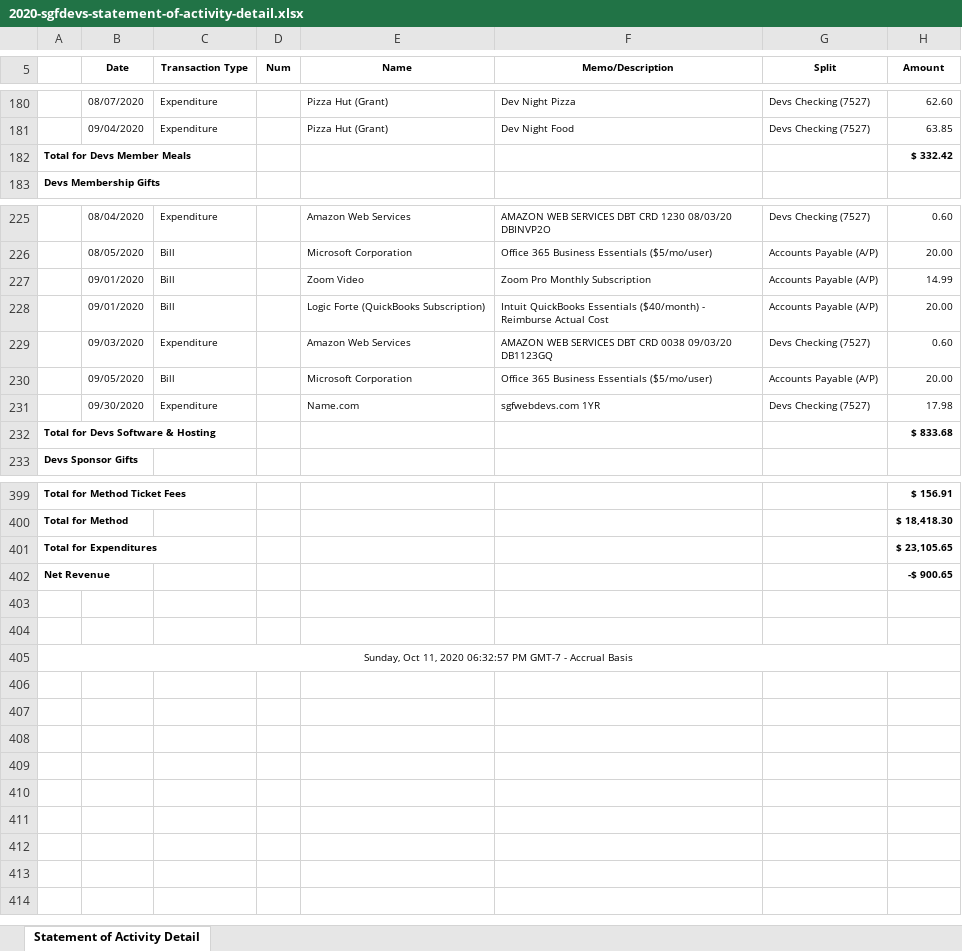
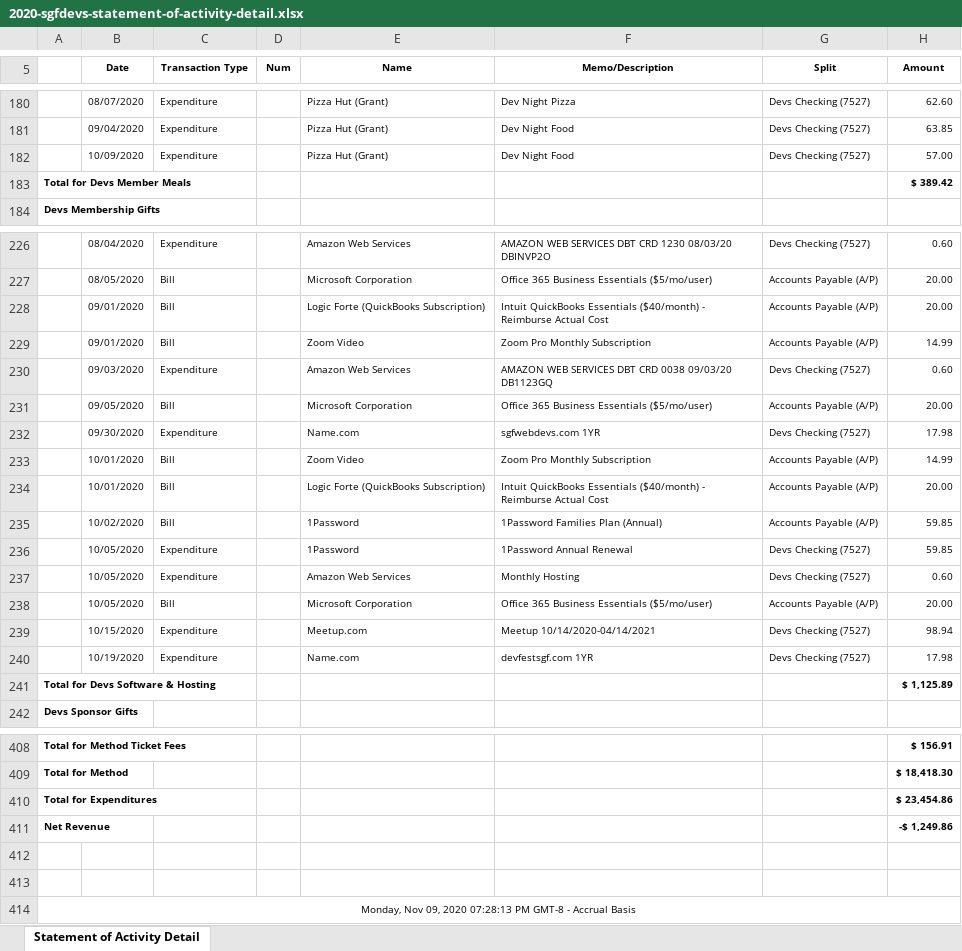
Before and after one commit to sgfdevs/treasurer-reports, an Excel workbook: 2020-sgfdevs-statement-of-activity-detail.xlsx, sheet Statement of Activity Detail, drawn as a sheet; only a part is shown, gaps mark what is left out; values as stored, in another font and other column widths than the file's, no borders; addresses are those after the commit; the diff covers the shown part only; the diff names each change by its address in the sheet, - before the commit and + after, or states it on an @@ line.

```diff
--- a/2020-sgfdevs-statement-of-activity-detail.xlsx (sheet Statement of Activity Detail)
+++ b/2020-sgfdevs-statement-of-activity-detail.xlsx (sheet Statement of Activity Detail)
+row 182:  | 10/09/2020 | Expenditure |  | Pizza Hut (Grant) | Dev Night Food | Devs Checking (7527) | 57.00
-H183 (Amount): $ 332.42
+H183 (Amount): $ 389.42
+row 233:  | 10/01/2020 | Bill |  | Zoom Video | Zoom Pro Monthly Subscription | Accounts Payable (A/P) | 14.99
+row 234:  | 10/01/2020 | Bill |  | Logic Forte (QuickBooks Subscription) | Intuit QuickBooks Essentials ($40/month) - Reimburse Actual Cost | Accounts Payable (A/P) | 20.00
+row 235:  | 10/02/2020 | Bill |  | 1Password | 1Password Families Plan (Annual) | Accounts Payable (A/P) | 59.85
+row 236:  | 10/05/2020 | Expenditure |  | 1Password | 1Password Annual Renewal | Devs Checking (7527) | 59.85
+row 237:  | 10/05/2020 | Expenditure |  | Amazon Web Services | Monthly Hosting | Devs Checking (7527) | 0.60
+row 238:  | 10/05/2020 | Bill |  | Microsoft Corporation | Office 365 Business Essentials ($5/mo/user) | Accounts Payable (A/P) | 20.00
+row 239:  | 10/15/2020 | Expenditure |  | Meetup.com | Meetup 10/14/2020-04/14/2021 | Devs Checking (7527) | 98.94
+row 240:  | 10/19/2020 | Expenditure |  | Name.com | devfestsgf.com 1YR | Devs Checking (7527) | 17.98
-H241 (Amount): $ 833.68
+H241 (Amount): $ 1,125.89
-H410 (Amount): $ 23,105.65
+H410 (Amount): $ 23,454.86
-H411 (Amount): -$ 900.65
+H411 (Amount): -$ 1,249.86
-A414: Sunday, Oct 11, 2020 06:32:57 PM GMT-7 - Accrual…
+A414: Monday, Nov 09, 2020 07:28:13 PM GMT-8 - Accrual…
```
Also changed, not shown: 2 edited cells elsewhere in this sheet, 2020-sgfdevs-journal.xlsx, 2020-sgfdevs-transaction-detail-by-account.xlsx, 3 other files.
